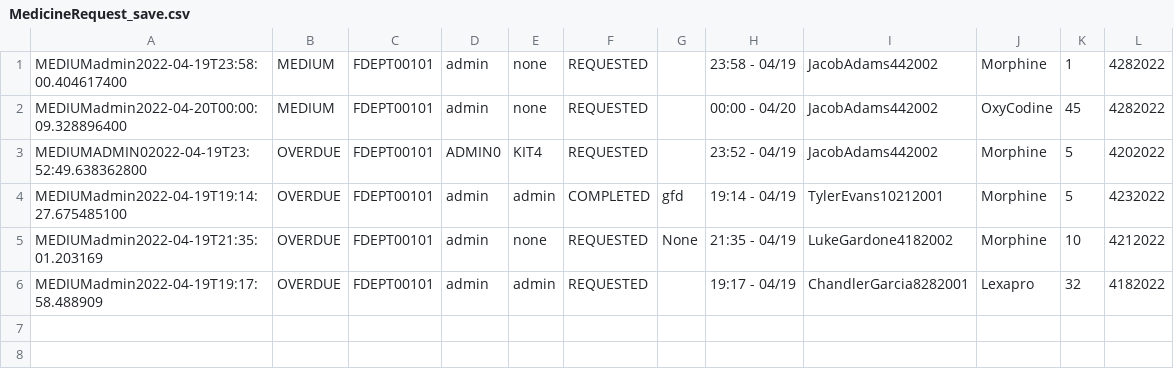
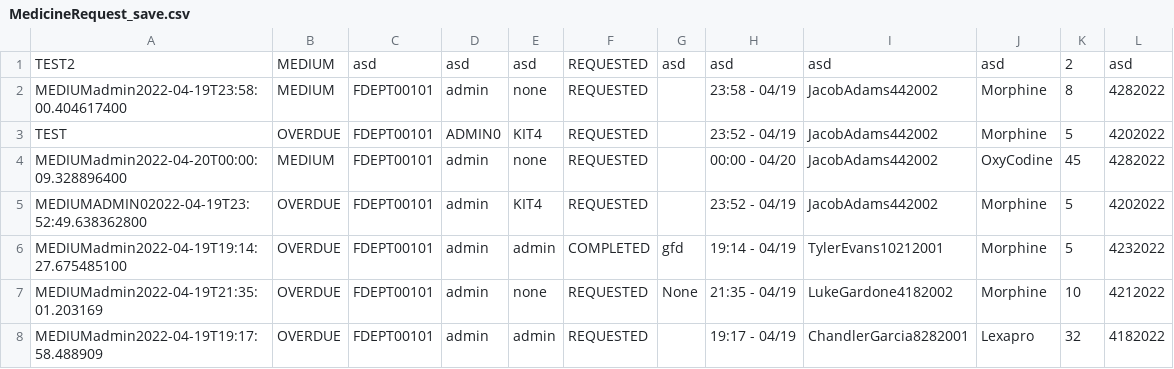
Before and after one commit to CS3733-D22-Team-D/CS3733-D22-Team-D-Application, a CSV file: MedicineRequest_save.csv, drawn as a sheet.

```diff
--- a/MedicineRequest_save.csv
+++ b/MedicineRequest_save.csv
@@ -1,4 +1,6 @@
-MEDIUMadmin2022-04-19T23:58:00.404617400,MEDIUM,FDEPT00101,admin,none,REQUESTED,,23:58 - 04/19,JacobAdams442002,Morphine,1,4282022
+TEST2,MEDIUM,asd,asd,asd,REQUESTED,asd,asd,asd,asd,2,asd
+MEDIUMadmin2022-04-19T23:58:00.404617400,MEDIUM,FDEPT00101,admin,none,REQUESTED,,23:58 - 04/19,JacobAdams442002,Morphine,8,4282022
+TEST,OVERDUE,FDEPT00101,ADMIN0,KIT4,REQUESTED,,23:52 - 04/19,JacobAdams442002,Morphine,5,4202022
 MEDIUMadmin2022-04-20T00:00:09.328896400,MEDIUM,FDEPT00101,admin,none,REQUESTED,,00:00 - 04/20,JacobAdams442002,OxyCodine,45,4282022
-MEDIUMADMIN02022-04-19T23:52:49.638362800,OVERDUE,FDEPT00101,ADMIN0,KIT4,REQUESTED,,23:52 - 04/19,JacobAdams442002,Morphine,5,4202022
+MEDIUMADMIN02022-04-19T23:52:49.638362800,OVERDUE,FDEPT00101,admin,KIT4,REQUESTED,,23:52 - 04/19,JacobAdams442002,Morphine,5,4202022
 MEDIUMadmin2022-04-19T19:14:27.675485100,OVERDUE,FDEPT00101,admin,admin,COMPLETED,gfd,19:14 - 04/19,TylerEvans10212001,Morphine,5,4232022
```
Also changed, not shown: 5 other files.
